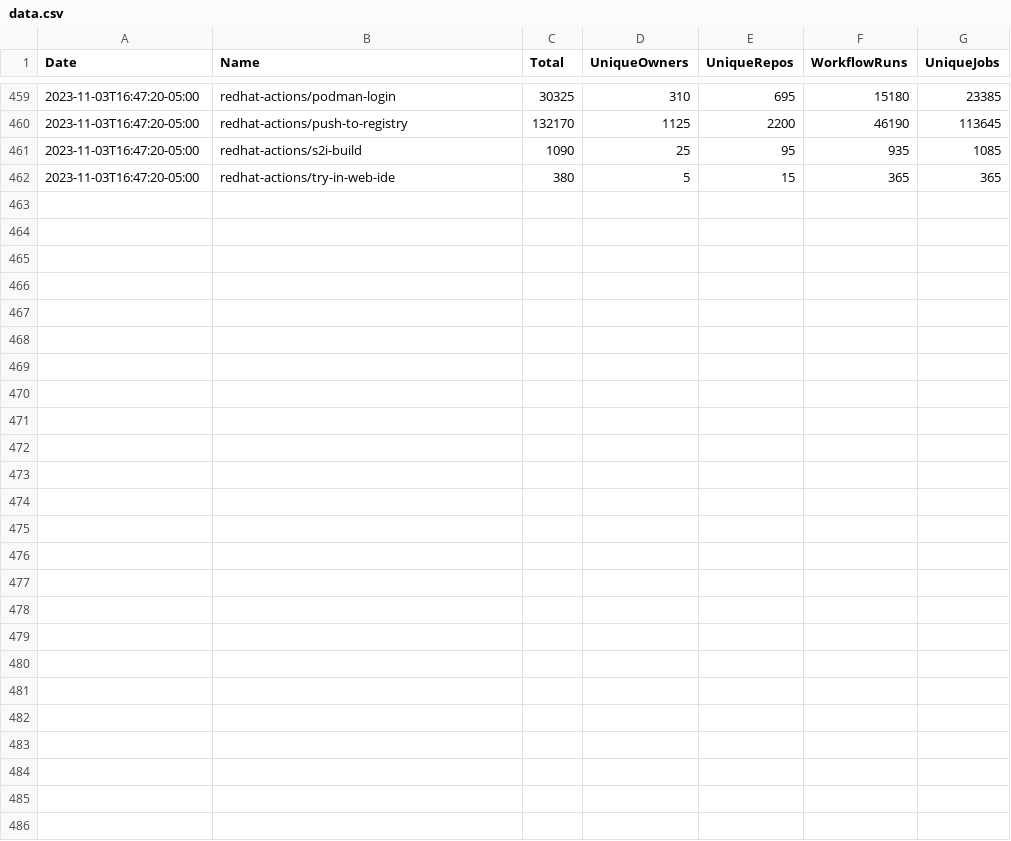
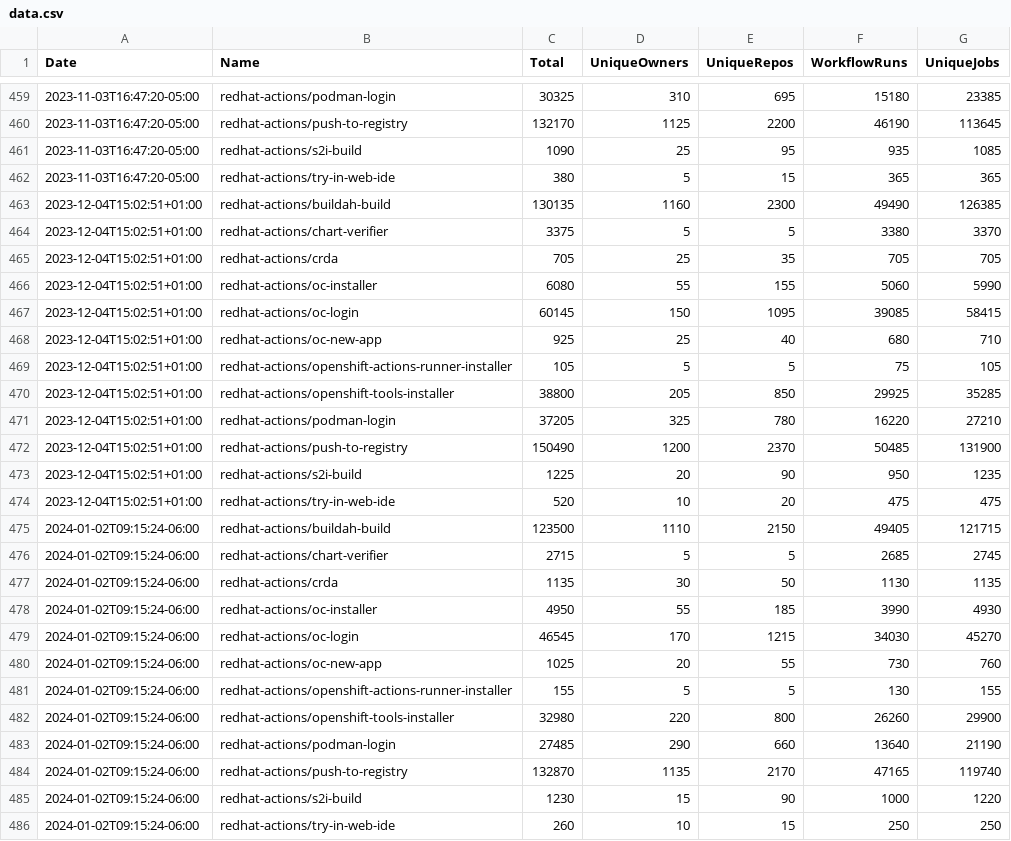
Before and after one commit to redhat-actions/metrics, a CSV file: data.csv, drawn as a sheet; only a part is shown, gaps mark what is left out; the diff names each change by its address in the sheet, - before the commit and + after, or states it on an @@ line.

Commit message:
update data

```diff
--- a/data.csv
+++ b/data.csv
+row 463: 2023-12-04T15:02:51+01:00 | redhat-actions/buildah-build | 130135 | 1160 | 2300 | 49490 | 126385
+row 464: 2023-12-04T15:02:51+01:00 | redhat-actions/chart-verifier | 3375 | 5 | 5 | 3380 | 3370
+row 465: 2023-12-04T15:02:51+01:00 | redhat-actions/crda | 705 | 25 | 35 | 705 | 705
+row 466: 2023-12-04T15:02:51+01:00 | redhat-actions/oc-installer | 6080 | 55 | 155 | 5060 | 5990
+row 467: 2023-12-04T15:02:51+01:00 | redhat-actions/oc-login | 60145 | 150 | 1095 | 39085 | 58415
+row 468: 2023-12-04T15:02:51+01:00 | redhat-actions/oc-new-app | 925 | 25 | 40 | 680 | 710
+row 469: 2023-12-04T15:02:51+01:00 | redhat-actions/openshift-actions-runner-installer | 105 | 5 | 5 | 75 | 105
+row 470: 2023-12-04T15:02:51+01:00 | redhat-actions/openshift-tools-installer | 38800 | 205 | 850 | 29925 | 35285
+row 471: 2023-12-04T15:02:51+01:00 | redhat-actions/podman-login | 37205 | 325 | 780 | 16220 | 27210
+row 472: 2023-12-04T15:02:51+01:00 | redhat-actions/push-to-registry | 150490 | 1200 | 2370 | 50485 | 131900
+row 473: 2023-12-04T15:02:51+01:00 | redhat-actions/s2i-build | 1225 | 20 | 90 | 950 | 1235
+row 474: 2023-12-04T15:02:51+01:00 | redhat-actions/try-in-web-ide | 520 | 10 | 20 | 475 | 475
+row 475: 2024-01-02T09:15:24-06:00 | redhat-actions/buildah-build | 123500 | 1110 | 2150 | 49405 | 121715
+row 476: 2024-01-02T09:15:24-06:00 | redhat-actions/chart-verifier | 2715 | 5 | 5 | 2685 | 2745
+row 477: 2024-01-02T09:15:24-06:00 | redhat-actions/crda | 1135 | 30 | 50 | 1130 | 1135
+row 478: 2024-01-02T09:15:24-06:00 | redhat-actions/oc-installer | 4950 | 55 | 185 | 3990 | 4930
+row 479: 2024-01-02T09:15:24-06:00 | redhat-actions/oc-login | 46545 | 170 | 1215 | 34030 | 45270
+row 480: 2024-01-02T09:15:24-06:00 | redhat-actions/oc-new-app | 1025 | 20 | 55 | 730 | 760
+row 481: 2024-01-02T09:15:24-06:00 | redhat-actions/openshift-actions-runner-installer | 155 | 5 | 5 | 130 | 155
+row 482: 2024-01-02T09:15:24-06:00 | redhat-actions/openshift-tools-installer | 32980 | 220 | 800 | 26260 | 29900
+row 483: 2024-01-02T09:15:24-06:00 | redhat-actions/podman-login | 27485 | 290 | 660 | 13640 | 21190
+row 484: 2024-01-02T09:15:24-06:00 | redhat-actions/push-to-registry | 132870 | 1135 | 2170 | 47165 | 119740
+row 485: 2024-01-02T09:15:24-06:00 | redhat-actions/s2i-build | 1230 | 15 | 90 | 1000 | 1220
+row 486: 2024-01-02T09:15:24-06:00 | redhat-actions/try-in-web-ide | 260 | 10 | 15 | 250 | 250
```
